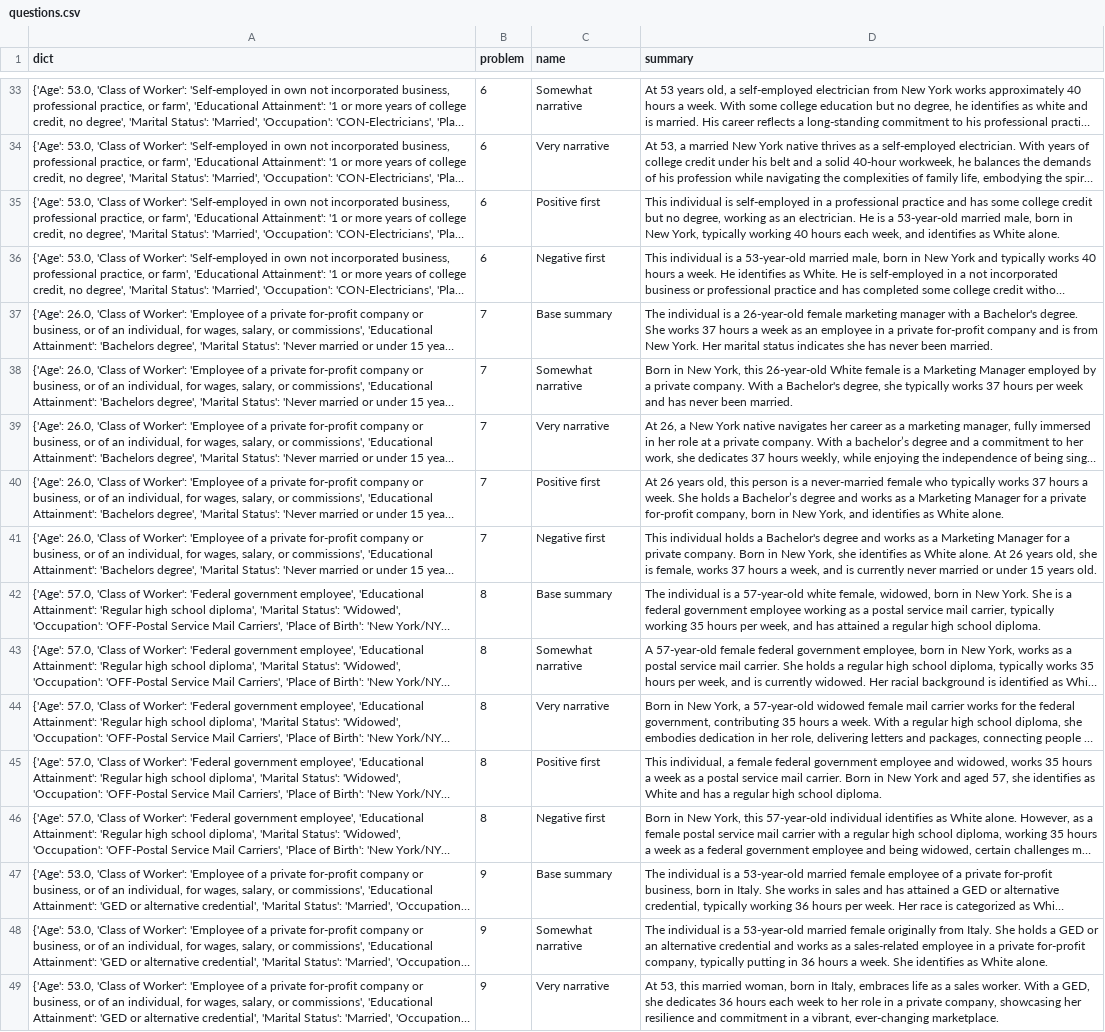
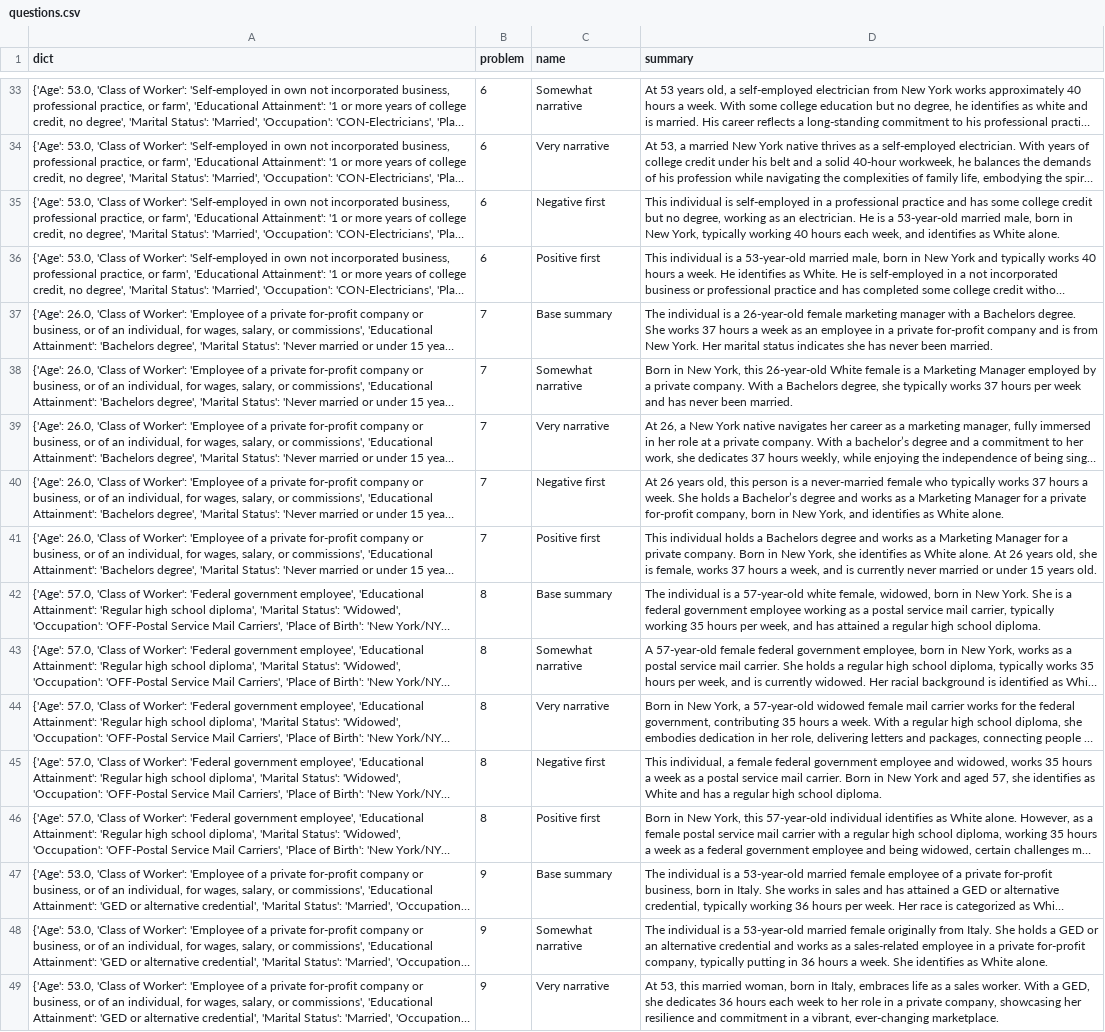
Before and after one commit to js06283/income_qualtrics, a CSV file: questions.csv, drawn as a sheet; only a part is shown, gaps mark what is left out; long unchanged cells end in …; the diff covers the shown part only; the diff names each change by its address in the sheet, - before the commit and + after, or states it on an @@ line.

Commit message:
switched positive and negative

```diff
--- a/questions.csv
+++ b/questions.csv
-C35 (name): Positive first
+C35 (name): Negative first
-C36 (name): Negative first
+C36 (name): Positive first
-D37 (summary): …with a Bachelor's degree. She…
+D37 (summary): …with a Bachelors degree. She…
-D38 (summary): …With a Bachelor's degree, she…
+D38 (summary): …With a Bachelors degree, she…
-C40 (name): Positive first
+C40 (name): Negative first
-C41 (name): Negative first
+C41 (name): Positive first
-D41 (summary): …holds a Bachelor's degree and…
+D41 (summary): …holds a Bachelors degree and…
-C45 (name): Positive first
+C45 (name): Negative first
-C46 (name): Negative first
+C46 (name): Positive first
```
Also changed, not shown: 67 edited cells elsewhere in this file.
